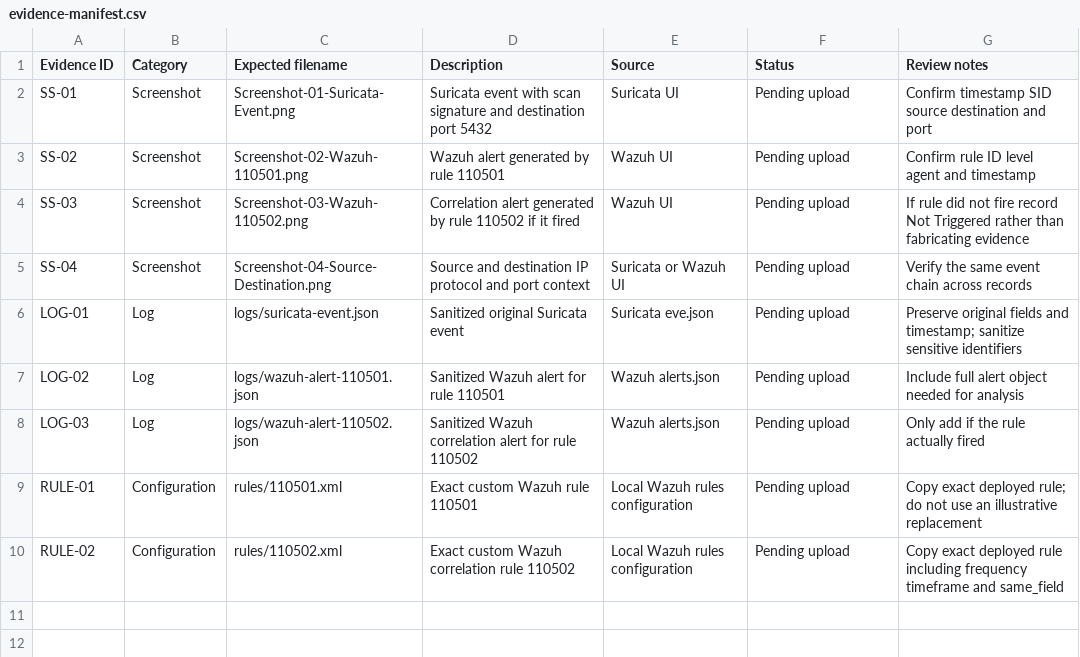
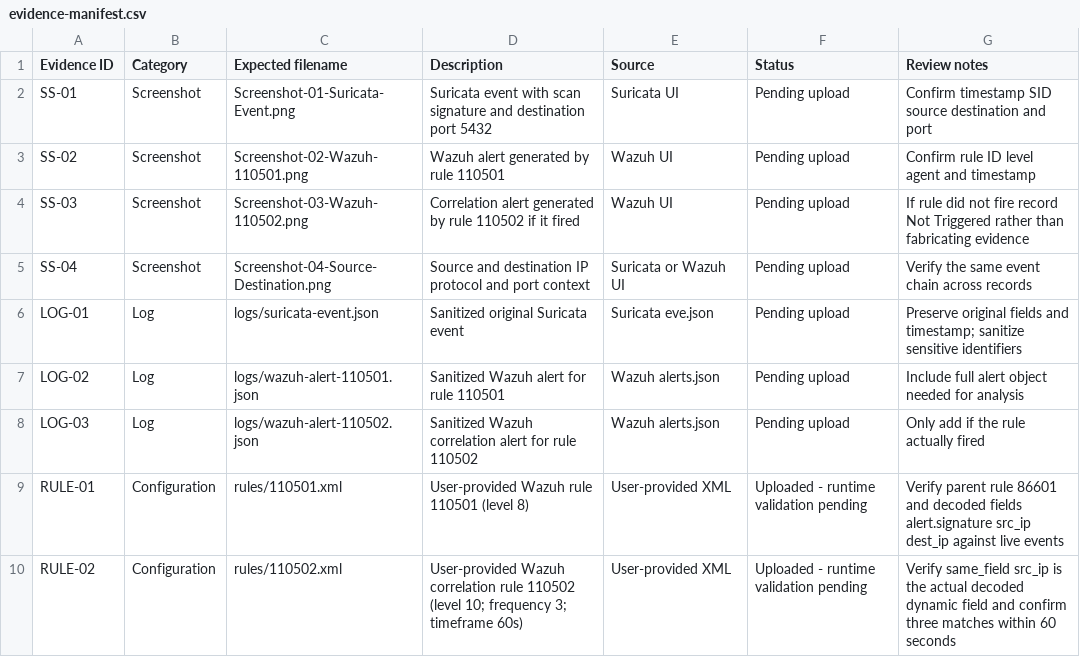
Before and after one commit to MohammedAlaa74/SOC-Home-Lab-Detection-and-Incident-Response, a CSV file: incidents/INC-003-PostgreSQL-Port-Scan/evidence-manifest.csv, drawn as a sheet.

Commit message:
Update INC-003 manifest with supplied Wazuh rules

```diff
--- a/incidents/INC-003-PostgreSQL-Port-Scan/evidence-manifest.csv
+++ b/incidents/INC-003-PostgreSQL-Port-Scan/evidence-manifest.csv
@@ -8,3 +8,3 @@ LOG-02,Log,logs/wazuh-alert-110501.json,Sanitized Wazuh alert for rule 110501,Wa
 LOG-03,Log,logs/wazuh-alert-110502.json,Sanitized Wazuh correlation alert for rule 110502,Wazuh alerts.json,Pending upload,Only add if the rule actually fired
-RULE-01,Configuration,rules/110501.xml,Exact custom Wazuh rule 110501,Local Wazuh rules configuration,Pending upload,Copy exact deployed rule; do not use an illustrative replacement
-RULE-02,Configuration,rules/110502.xml,Exact custom Wazuh correlation rule 110502,Local Wazuh rules configuration,Pending upload,Copy exact deployed rule including frequency timeframe and same_field
+RULE-01,Configuration,rules/110501.xml,User-provided Wazuh rule 110501 (level 8),User-provided XML,Uploaded - runtime validation pending,Verify parent rule 86601 and decoded fields alert.signature src_ip dest_ip against live events
+RULE-02,Configuration,rules/110502.xml,User-provided Wazuh correlation rule 110502 (level 10; frequency 3; timeframe 60s),User-provided XML,Uploaded - runtime validation pending,Verify same_field src_ip is the actual decoded dynamic field and confirm three matches within 60 seconds
```
